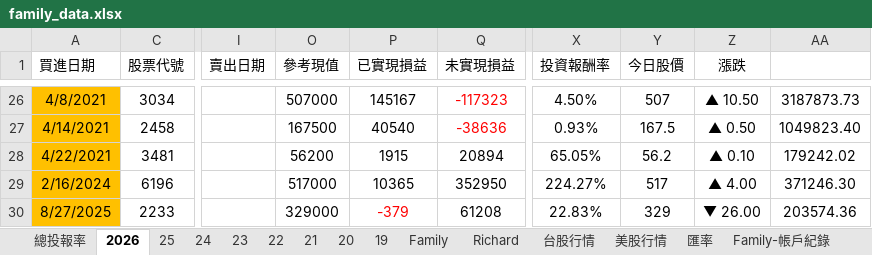
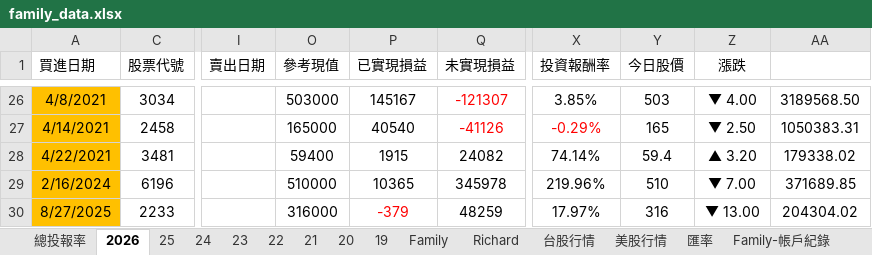
Before and after one commit to even182/family-streamlit-dashboard, an Excel workbook: data/family_data.xlsx, sheet 2026, drawn as a sheet; only a part is shown, gaps mark what is left out; values as stored, in another font and other column widths than the file's, no borders; conditional formats not drawn; the diff covers the shown part only; the diff names each change by its address in the sheet, - before the commit and + after, or states it on an @@ line.

```diff
--- a/data/family_data.xlsx (sheet 2026)
+++ b/data/family_data.xlsx (sheet 2026)
-O26 (參考現值): 507000
+O26 (參考現值): 503000
-Q26 (未實現損益): -117323
+Q26 (未實現損益): -121307
-X26 (投資報酬率): 4.50%
+X26 (投資報酬率): 3.85%
-Y26 (今日股價): 507
+Y26 (今日股價): 503
-Z26 (漲跌): ▲ 10.50
+Z26 (漲跌): ▼ 4.00
-AA26: 3187873.73
+AA26: 3189568.50
-O27 (參考現值): 167500
+O27 (參考現值): 165000
-Q27 (未實現損益): -38636
+Q27 (未實現損益): -41126
-X27 (投資報酬率): 0.93%
+X27 (投資報酬率): -0.29%
-X27 text colour: black
+X27 text colour: #FF0000
-Y27 (今日股價): 167.5
+Y27 (今日股價): 165
-Z27 (漲跌): ▲ 0.50
+Z27 (漲跌): ▼ 2.50
-AA27: 1049823.40
+AA27: 1050383.31
-O28 (參考現值): 56200
+O28 (參考現值): 59400
-Q28 (未實現損益): 20894
+Q28 (未實現損益): 24082
-X28 (投資報酬率): 65.05%
+X28 (投資報酬率): 74.14%
-Y28 (今日股價): 56.2
+Y28 (今日股價): 59.4
-Z28 (漲跌): ▲ 0.10
+Z28 (漲跌): ▲ 3.20
-AA28: 179242.02
+AA28: 179338.02
-O29 (參考現值): 517000
+O29 (參考現值): 510000
-Q29 (未實現損益): 352950
+Q29 (未實現損益): 345978
-X29 (投資報酬率): 224.27%
+X29 (投資報酬率): 219.96%
-Y29 (今日股價): 517
+Y29 (今日股價): 510
-Z29 (漲跌): ▲ 4.00
+Z29 (漲跌): ▼ 7.00
-AA29: 371246.30
+AA29: 371689.85
-O30 (參考現值): 329000
+O30 (參考現值): 316000
-Q30 (未實現損益): 61208
+Q30 (未實現損益): 48259
-X30 (投資報酬率): 22.83%
+X30 (投資報酬率): 17.97%
-Y30 (今日股價): 329
+Y30 (今日股價): 316
-Z30 (漲跌): ▼ 26.00
+Z30 (漲跌): ▼ 13.00
-AA30: 203574.36
+AA30: 204304.02
```
Also changed, not shown: 1 added row, 1 removed row and 244 edited cells elsewhere in this sheet, sheet 台股行情, sheet Family, sheet Richard, sheet 21, sheet 25, sheet 24, 5 more sheets, hidden cells, charts or pictures.
